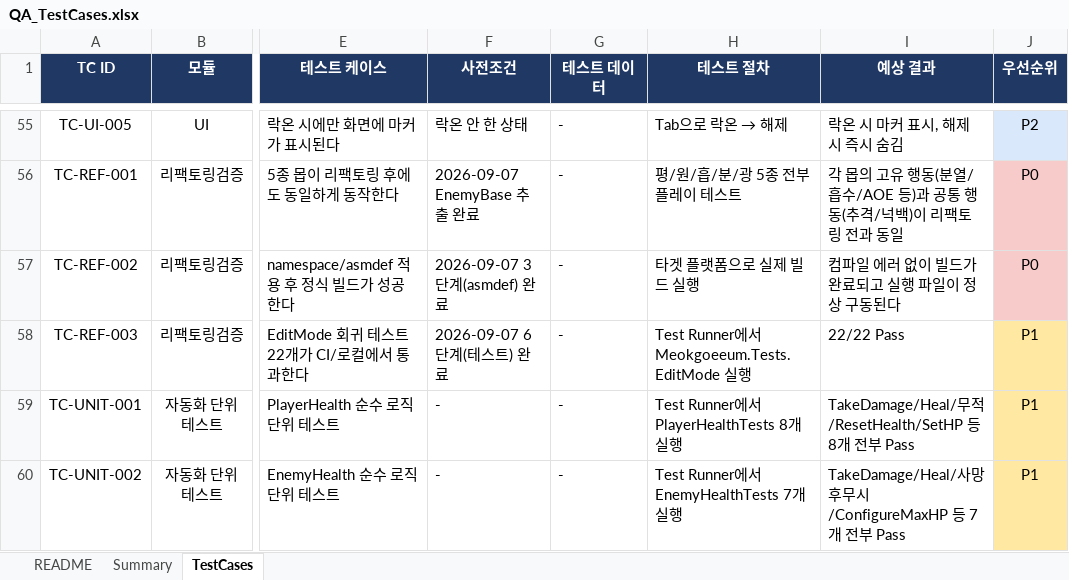
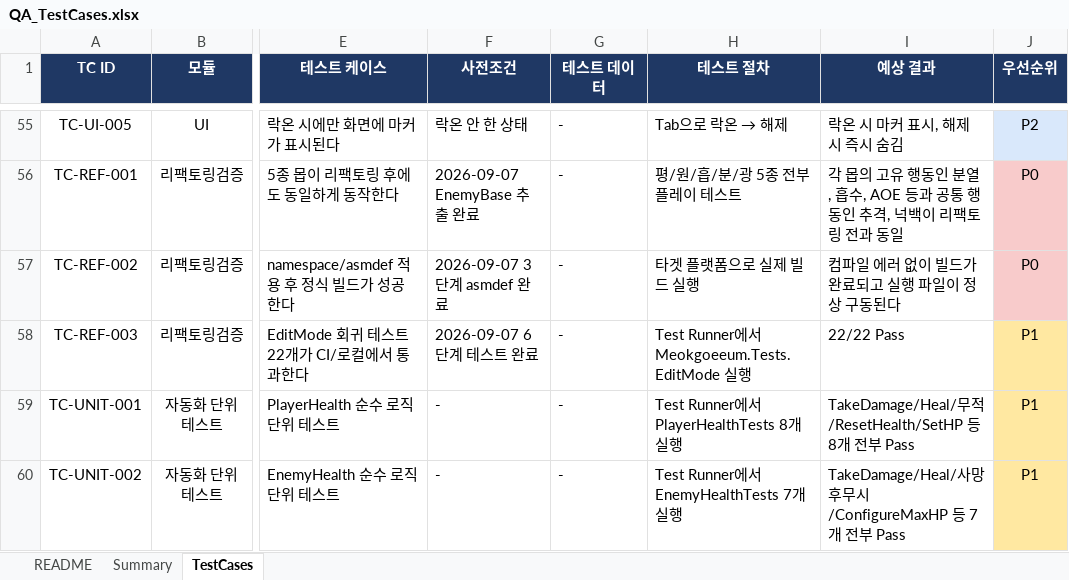
Before and after one commit to hyungjin-yu/Meokgoeeum, an Excel workbook: Docs/QA_TestCases.xlsx, sheet TestCases, drawn as a sheet; only a part is shown, gaps mark what is left out; values as stored, in another font and other column widths than the file's, no borders; conditional formats not drawn; the diff covers the shown part only; the diff names each change by its address in the sheet, - before the commit and + after, or states it on an @@ line.

```diff
--- a/Docs/QA_TestCases.xlsx (sheet TestCases)
+++ b/Docs/QA_TestCases.xlsx (sheet TestCases)
-I56 (예상 결과): …유 행동(분열/흡수/AOE 등)과 공통 행동(추격/넉백)이 리팩…
+I56 (예상 결과): …유 행동인 분열, 흡수, AOE 등과 공통 행동인 추격, 넉백이 리팩…
-F57 (사전조건): 2026-09-07 3단계(asmdef) 완료
+F57 (사전조건): 2026-09-07 3단계 asmdef 완료
-F58 (사전조건): 2026-09-07 6단계(테스트) 완료
+F58 (사전조건): 2026-09-07 6단계 테스트 완료
```
Also changed, not shown: 55 edited cells elsewhere in this sheet, sheet Summary, sheet README.
